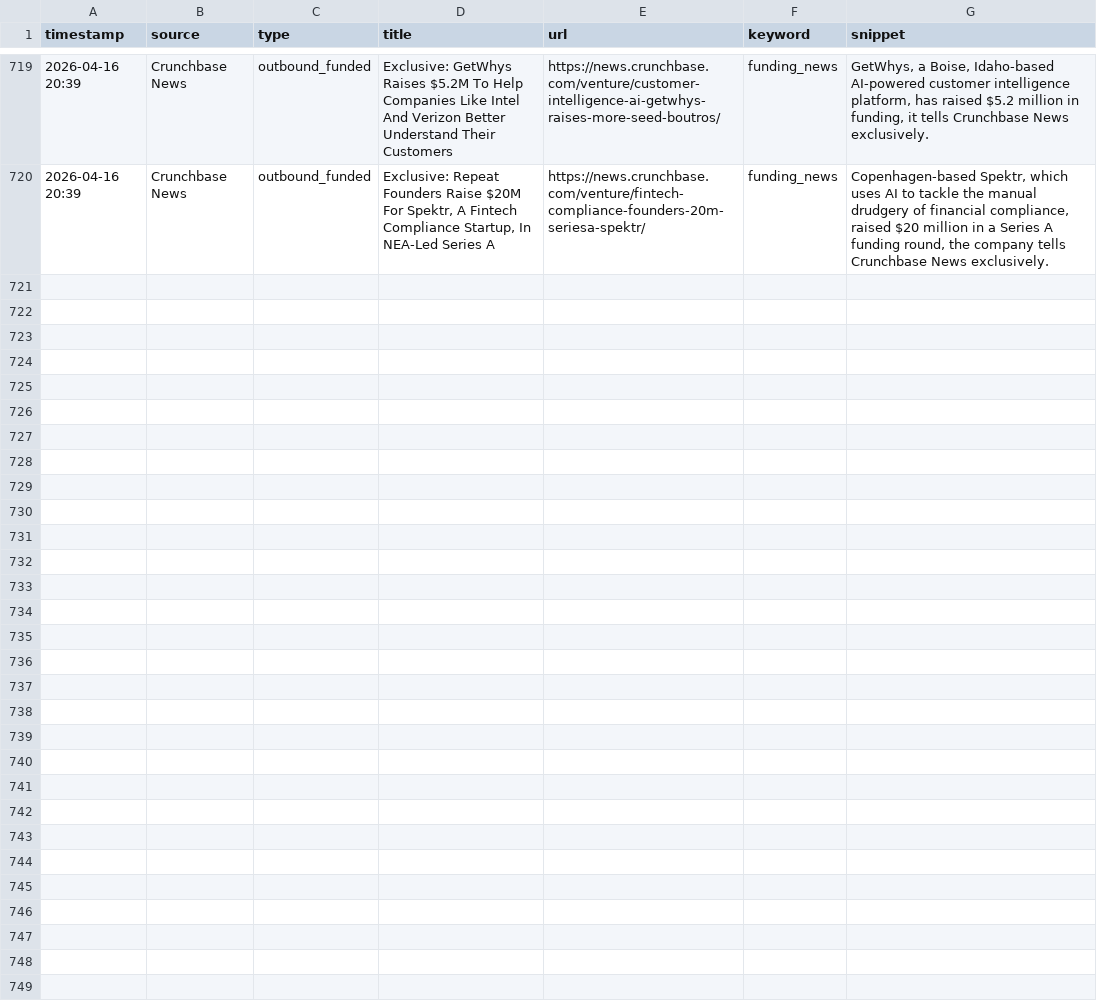
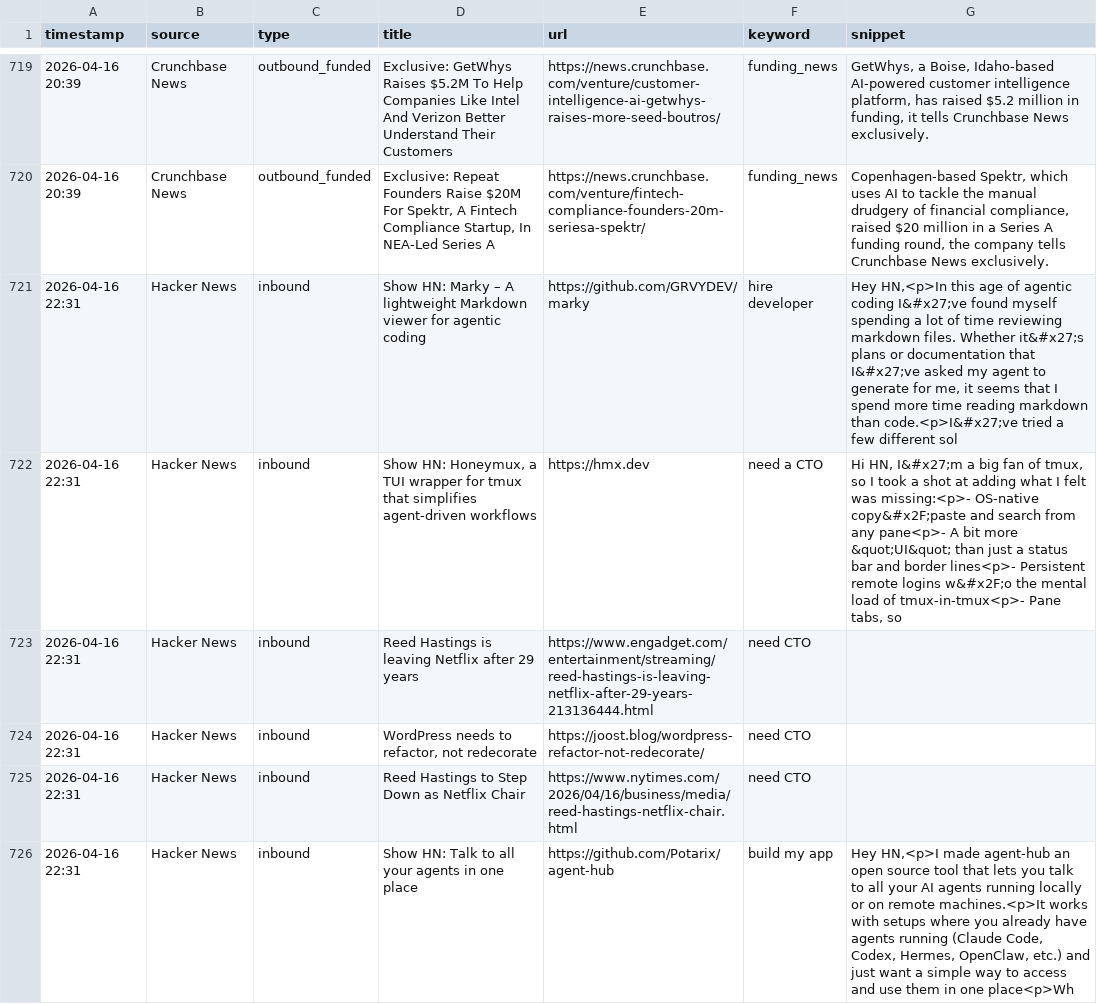
Before and after one commit to rajcreates/mvp-lead-system, a CSV file: leads.csv, drawn as a sheet; only a part is shown, gaps mark what is left out; the diff covers the shown part only; the diff names each change by its address in the sheet, - before the commit and + after, or states it on an @@ line.

```diff
--- a/leads.csv
+++ b/leads.csv
+row 721: 2026-04-16 22:31 | Hacker News | inbound | Show HN: Marky – A lightweight Markdown viewer for agentic coding | https://github.com/GRVYDEV/marky | hire developer | Hey HN,<p>In this age of agentic coding I&#x27;ve found myself spending a lot of time reviewing markdown files. Whether it&#x27;s plans or documentation that I&#x27;ve asked my agent to generate for me, it seems that I spend more time reading markdown than code.<p>I&#x27;ve tried a few different sol
+row 722: 2026-04-16 22:31 | Hacker News | inbound | Show HN: Honeymux, a TUI wrapper for tmux that simplifies agent-driven workflows | https://hmx.dev | need a CTO | Hi HN, I&#x27;m a big fan of tmux, so I took a shot at adding what I felt was missing:<p>- OS-native copy&#x2F;paste and search from any pane<p>- A bit more &quot;UI&quot; than just a status bar and border lines<p>- Persistent remote logins w&#x2F;o the mental load of tmux-in-tmux<p>- Pane tabs, so
+row 723: 2026-04-16 22:31 | Hacker News | inbound | Reed Hastings is leaving Netflix after 29 years | https://www.engadget.com/entertainment/streaming/reed-hastings-is-leaving-netflix-after-29-years-213136444.html | need CTO
+row 724: 2026-04-16 22:31 | Hacker News | inbound | WordPress needs to refactor, not redecorate | https://joost.blog/wordpress-refactor-not-redecorate/ | need CTO
+row 725: 2026-04-16 22:31 | Hacker News | inbound | Reed Hastings to Step Down as Netflix Chair | https://www.nytimes.com/2026/04/16/business/media/reed-hastings-netflix-chair.html | need CTO
+row 726: 2026-04-16 22:31 | Hacker News | inbound | Show HN: Talk to all your agents in one place | https://github.com/Potarix/agent-hub | build my app | Hey HN,<p>I made agent-hub an open source tool that lets you talk to all your AI agents running locally or on remote machines.<p>It works with setups where you already have agents running (Claude Code, Codex, Hermes, OpenClaw, etc.) and just want a simple way to access and use them in one place<p>Wh
```
Also changed, not shown: 6 added rows elsewhere in this file, 1 other file.
